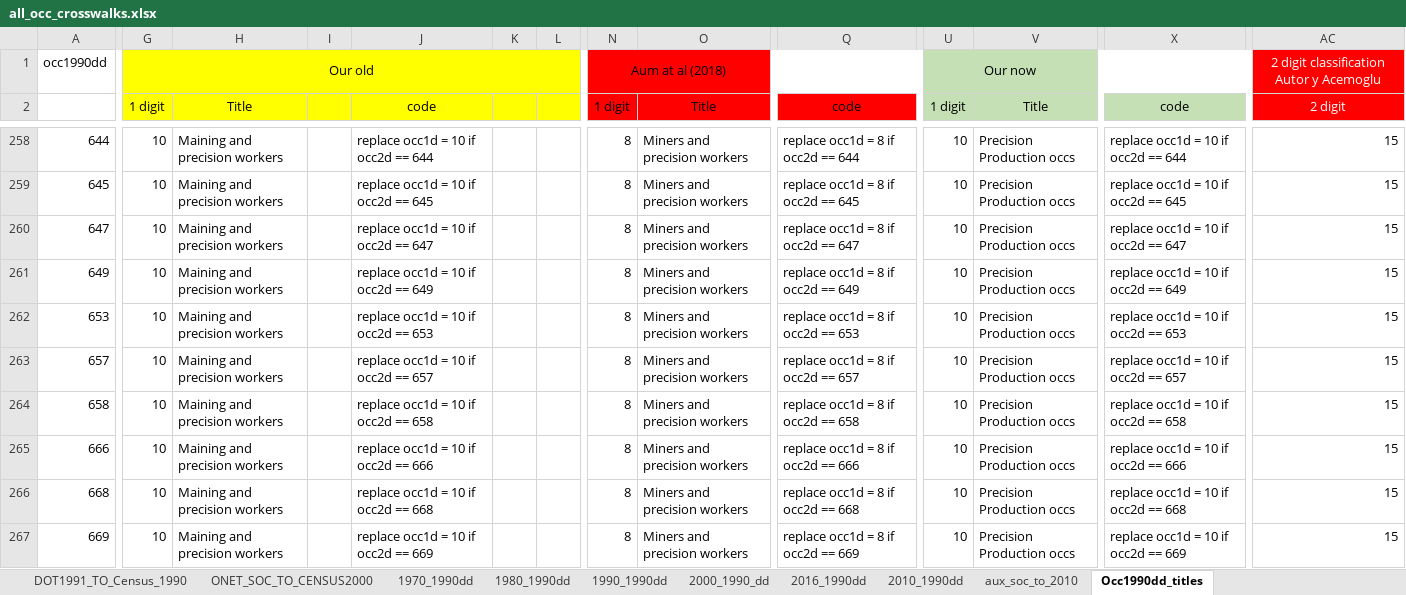
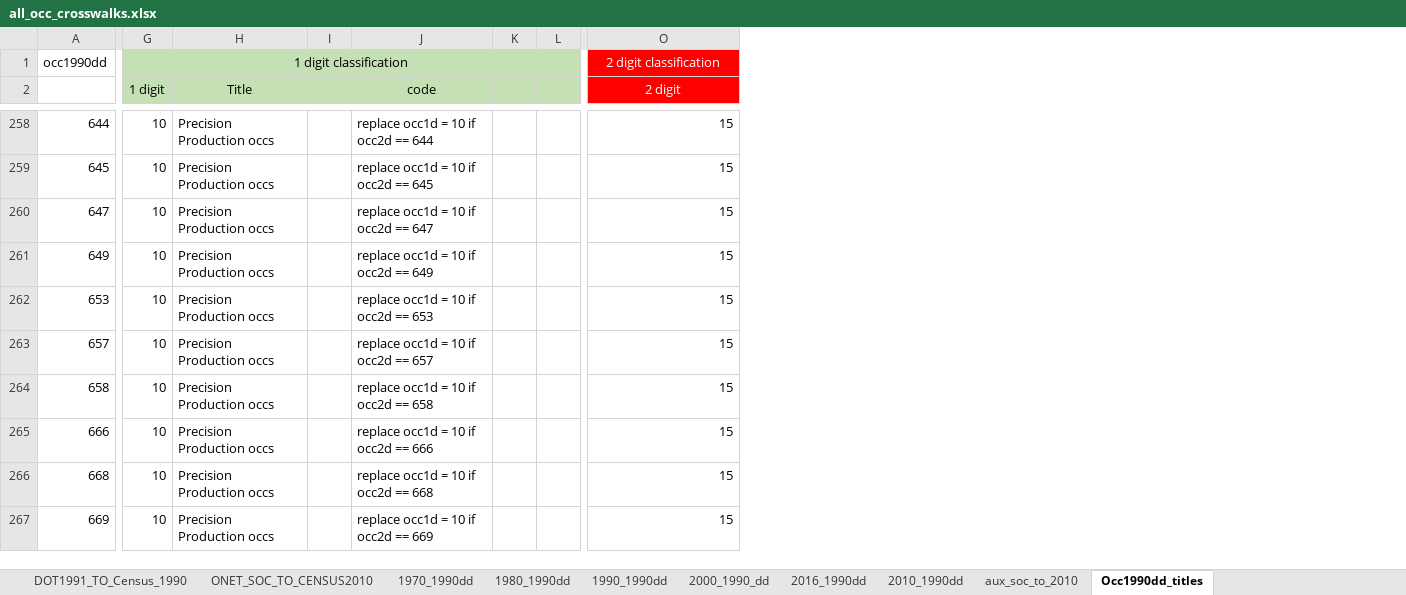
Before and after one commit to julicaunedo/Occupational_Exposure_to_CETC, an Excel workbook: empirics/rawdata/Crosswalks/all_occ_crosswalks.xlsx, sheet Occ1990dd_titles, drawn as a sheet; only a part is shown, gaps mark what is left out; values as stored, in another font and other column widths than the file's, no borders; removed rows and columns are numbered as before the commit, all else as after; the diff covers the shown part only; the diff names each change by its address in the sheet, - before the commit and + after, or states it on an @@ line.

```diff
--- a/empirics/rawdata/Crosswalks/all_occ_crosswalks.xlsx (sheet Occ1990dd_titles)
+++ b/empirics/rawdata/Crosswalks/all_occ_crosswalks.xlsx (sheet Occ1990dd_titles)
-sheet tab: ONET_SOC_TO_CENSUS2000
+sheet tab: ONET_SOC_TO_CENSUS2010
-column N (1 digit), row 1: Aum at al (2018); rows 258-267: all 8
-column O (Title), rows 258-267: all Miners and precision workers
-column Q (code), rows 258-267: replace occ1d = 8 if occ2d == 644 | replace occ1d = 8 if occ2d == 645 | replace occ1d = 8 if occ2d == 647 | replace occ1d = 8 if occ2d == 649 | replace occ1d = 8 if occ2d == 653 | replace occ1d = 8 if occ2d == 657 | replace occ1d = 8 if occ2d == 658 | replace occ1d = 8 if occ2d == 666 | replace occ1d = 8 if occ2d == 668 | replace occ1d = 8 if occ2d == 669
-column U (1 digit), row 1: Our now; rows 258-267: all 10
-column V (Title), rows 258-267: all Precision Production occs
-column X (code), rows 258-267: replace occ1d = 10 if occ2d == 644 | replace occ1d = 10 if occ2d == 645 | replace occ1d = 10 if occ2d == 647 | replace occ1d = 10 if occ2d == 649 | replace occ1d = 10 if occ2d == 653 | replace occ1d = 10 if occ2d == 657 | replace occ1d = 10 if occ2d == 658 | replace occ1d = 10 if occ2d == 666 | replace occ1d = 10 if occ2d == 668 | replace occ1d = 10 if occ2d == 669
-G1 (1 digit): Our old
+G1 (1 digit): 1 digit classification
-G1:L2 fill: #FFFF00
+G1:L2 fill: #C5E0B4
-O1 (2 digit): 2 digit classification Autor y Acemoglu
+O1 (2 digit): 2 digit classification
-H258:H267 (Title): Maining and precision workers
+H258:H267 (Title): Precision Production occs
```
Also changed, not shown: 8 removed columns, 170 edited cells and cell formats elsewhere in this sheet, sheet 2010_1990dd, sheet aux_soc_to_2010, 3 other files.
